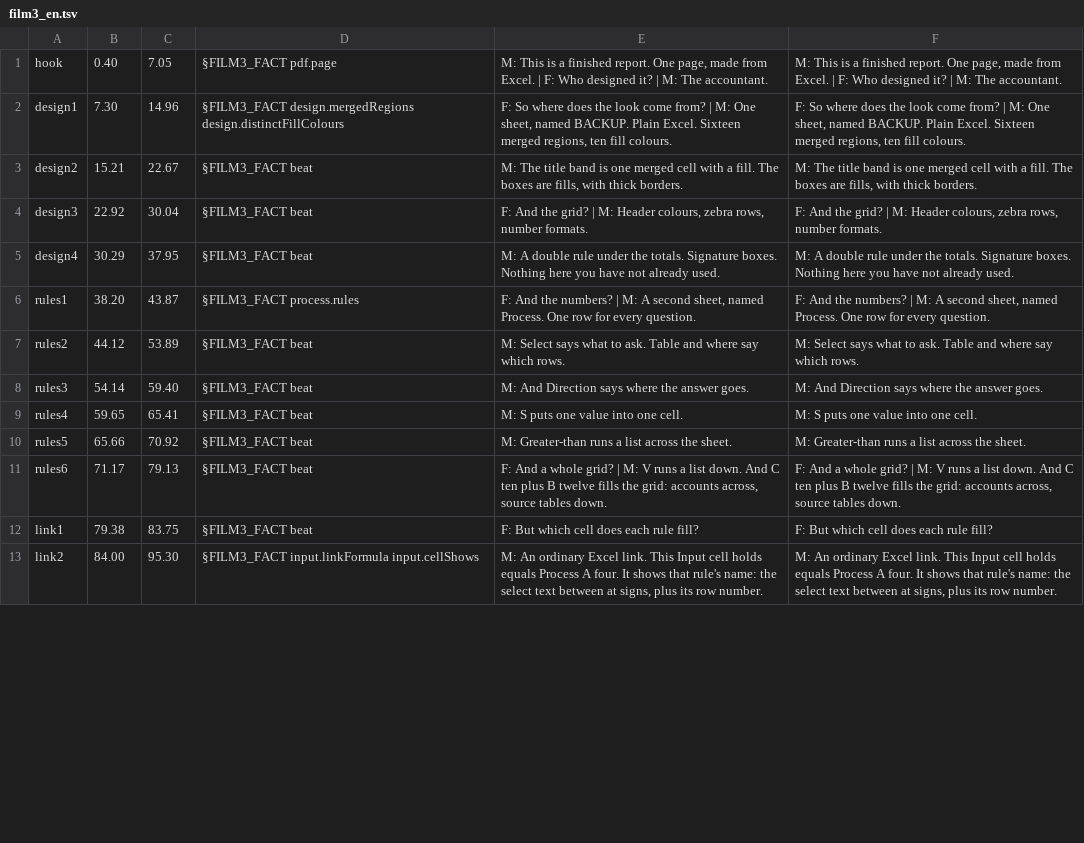
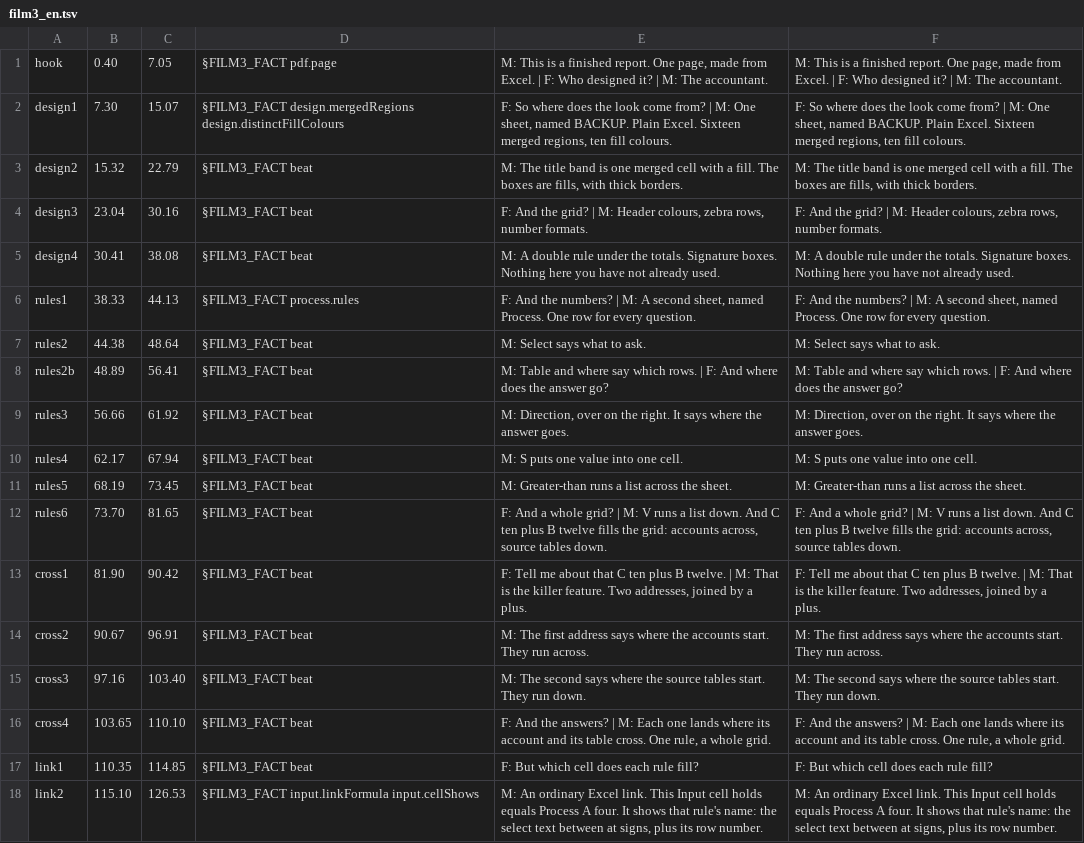
Before and after one commit to red1oon/BIMCompiler, a TSV file: prompts/ninjaexcel_series/film3_en.tsv, drawn as a sheet; only a part is shown; addresses are those after the commit; the diff covers the shown part only; the diff names each change by its address in the sheet, - before the commit and + after, or states it on an @@ line.

```diff
--- a/prompts/ninjaexcel_series/film3_en.tsv
+++ b/prompts/ninjaexcel_series/film3_en.tsv
-C2: 14.96
+C2: 15.07
-B3: 15.21
+B3: 15.32
-C3: 22.67
+C3: 22.79
-B4: 22.92
+B4: 23.04
-C4: 30.04
+C4: 30.16
-B5: 30.29
+B5: 30.41
-C5: 37.95
+C5: 38.08
-B6: 38.20
+B6: 38.33
-C6: 43.87
+C6: 44.13
-B7: 44.12
+B7: 44.38
-C7: 53.89
+C7: 48.64
-E7: M: Select says what to ask. Table and where say which rows.
+E7: M: Select says what to ask.
-F7: M: Select says what to ask. Table and where say which rows.
+F7: M: Select says what to ask.
+row 8: rules2b | 48.89 | 56.41 | §FILM3_FACT beat | M: Table and where say which rows. | F: And where does the answer go? | M: Table and where say which rows. | F: And where does the answer go?
-B9: 54.14
+B9: 56.66
-C9: 59.40
+C9: 61.92
-E9: M: And Direction says where…
+E9: M: Direction, over on the right. It says where…
-F9: M: And Direction says where…
+F9: M: Direction, over on the right. It says where…
-B10: 59.65
+B10: 62.17
-C10: 65.41
+C10: 67.94
-B11: 65.66
+B11: 68.19
-C11: 70.92
+C11: 73.45
-B12: 71.17
+B12: 73.70
-C12: 79.13
+C12: 81.65
+row 13: cross1 | 81.90 | 90.42 | §FILM3_FACT beat | F: Tell me about that C ten plus B twelve. | M: That is the killer feature. Two addresses, joined by a plus. | F: Tell me about that C ten plus B twelve. | M: That is the killer feature. Two addresses, joined by a plus.
+row 14: cross2 | 90.67 | 96.91 | §FILM3_FACT beat | M: The first address says where the accounts start. They run across. | M: The first address says where the accounts start. They run across.
+row 15: cross3 | 97.16 | 103.40 | §FILM3_FACT beat | M: The second says where the source tables start. They run down. | M: The second says where the source tables start. They run down.
+row 16: cross4 | 103.65 | 110.10 | §FILM3_FACT beat | F: And the answers? | M: Each one lands where its account and its table cross. One rule, a whole grid. | F: And the answers? | M: Each one lands where its account and its table cross. One rule, a whole grid.
-B17: 79.38
+B17: 110.35
-C17: 83.75
+C17: 114.85
-B18: 84.00
+B18: 115.10
-C18: 95.30
+C18: 126.53
```
Also changed, not shown: 3 added rows and 30 edited cells elsewhere in this file, 4 other files.
